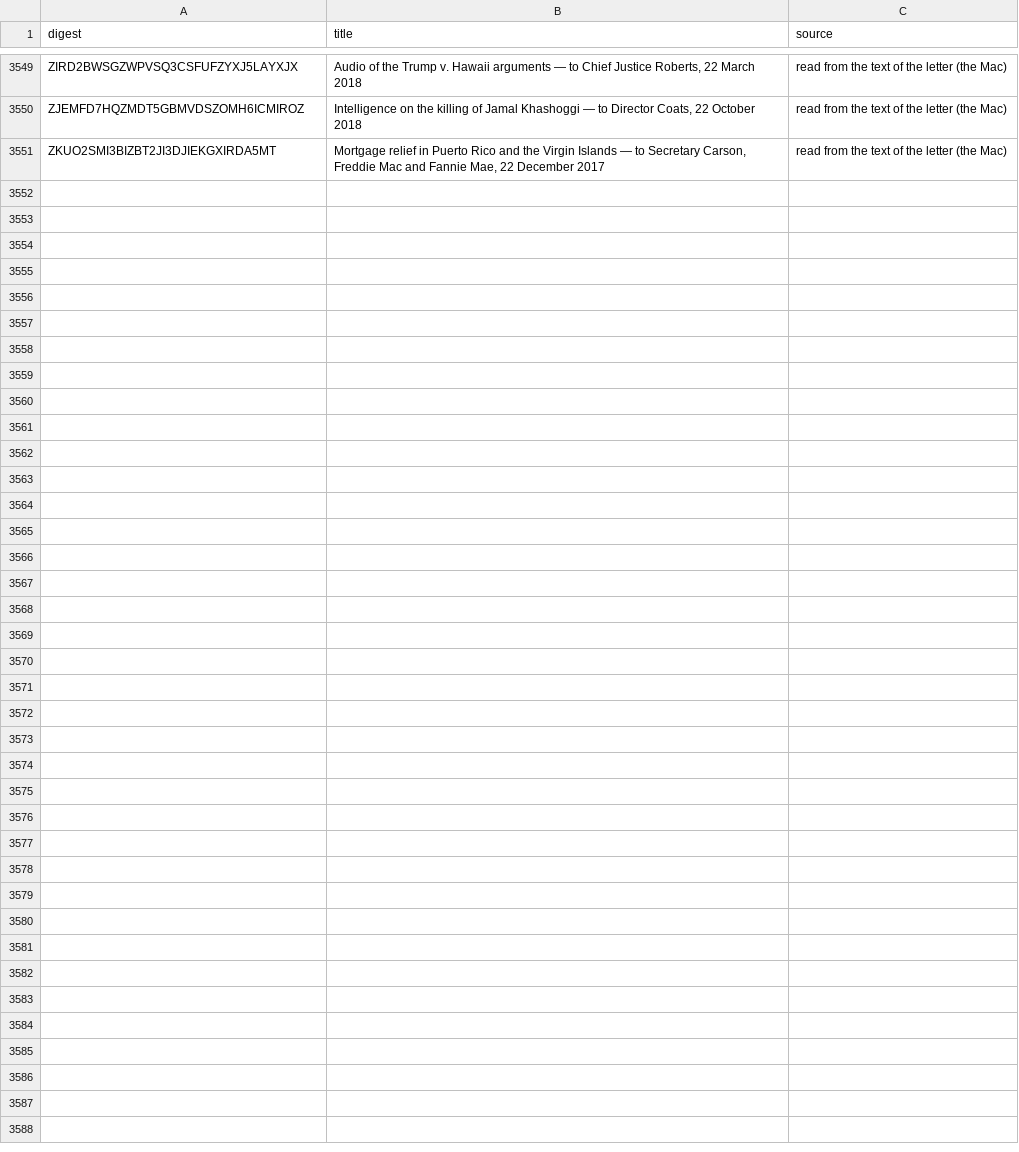
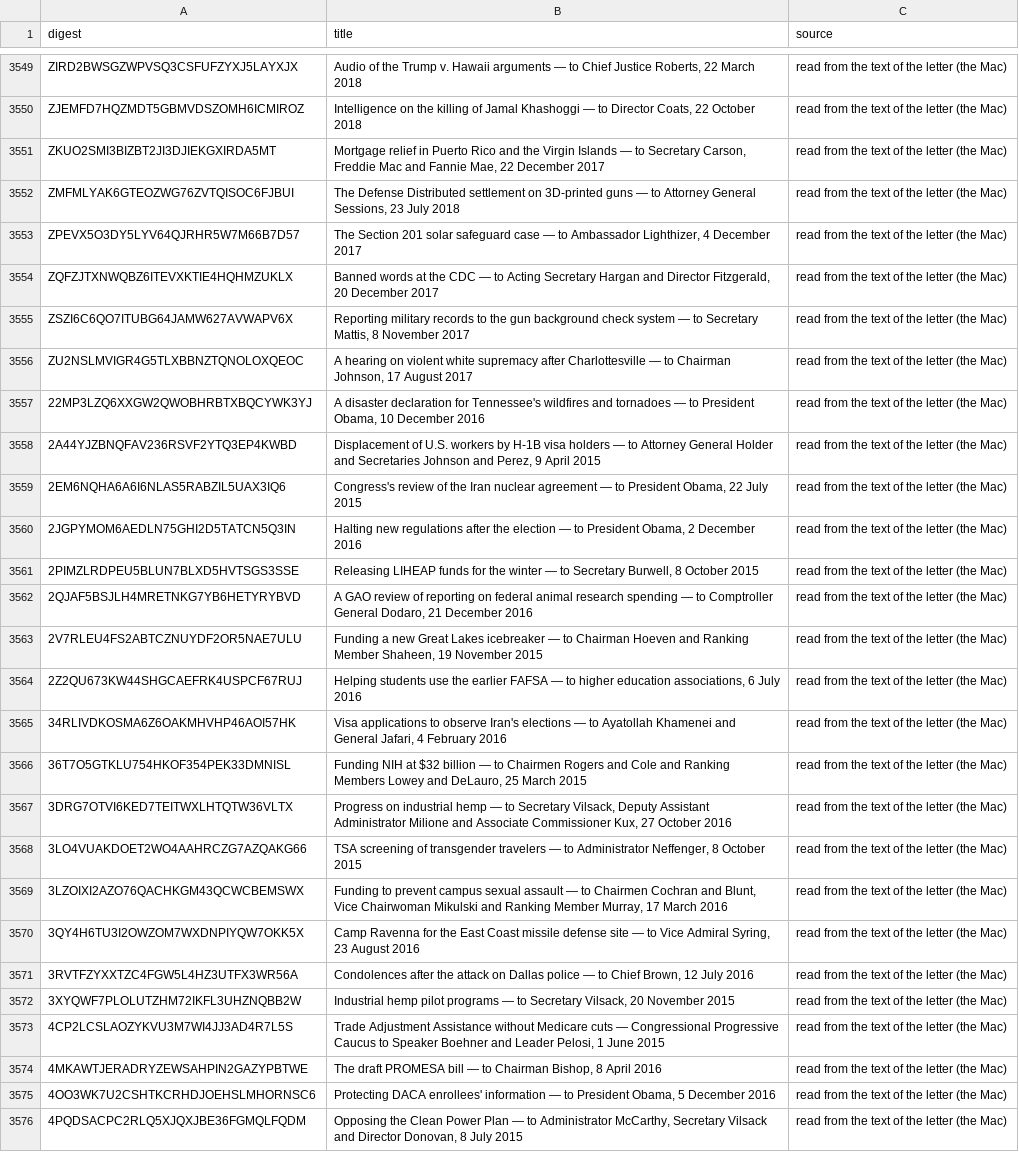
Before and after one commit to Robin-IA/Congressional-Letters-Dev, a CSV file: vocabulary/letter-titles.csv, drawn as a sheet; only a part is shown, gaps mark what is left out.

```diff
--- a/vocabulary/letter-titles.csv
+++ b/vocabulary/letter-titles.csv
@@ -3551 +3551,26 @@ ZJEMFD7HQZMDT5GBMVDSZOMH6ICMIROZ,"Intelligence on the killing of Jamal Khashoggi
 ZKUO2SMI3BIZBT2JI3DJIEKGXIRDA5MT,"Mortgage relief in Puerto Rico and the Virgin Islands — to Secretary Carson, Freddie Mac and Fannie Mae, 22 December 2017",read from the text of the letter (the Mac)
+ZMFMLYAK6GTEOZWG76ZVTQISOC6FJBUI,"The Defense Distributed settlement on 3D-printed guns — to Attorney General Sessions, 23 July 2018",read from the text of the letter (the Mac)
+ZPEVX5O3DY5LYV64QJRHR5W7M66B7D57,"The Section 201 solar safeguard case — to Ambassador Lighthizer, 4 December 2017",read from the text of the letter (the Mac)
+ZQFZJTXNWQBZ6ITEVXKTIE4HQHMZUKLX,"Banned words at the CDC — to Acting Secretary Hargan and Director Fitzgerald, 20 December 2017",read from the text of the letter (the Mac)
+ZSZI6C6QO7ITUBG64JAMW627AVWAPV6X,"Reporting military records to the gun background check system — to Secretary Mattis, 8 November 2017",read from the text of the letter (the Mac)
+ZU2NSLMVIGR4G5TLXBBNZTQNOLOXQEOC,"A hearing on violent white supremacy after Charlottesville — to Chairman Johnson, 17 August 2017",read from the text of the letter (the Mac)
+22MP3LZQ6XXGW2QWOBHRBTXBQCYWK3YJ,"A disaster declaration for Tennessee's wildfires and tornadoes — to President Obama, 10 December 2016",read from the text of the letter (the Mac)
+2A44YJZBNQFAV236RSVF2YTQ3EP4KWBD,"Displacement of U.S. workers by H-1B visa holders — to Attorney General Holder and Secretaries Johnson and Perez, 9 April 2015",read from the text of the letter (the Mac)
+2EM6NQHA6A6I6NLAS5RABZIL5UAX3IQ6,"Congress's review of the Iran nuclear agreement — to President Obama, 22 July 2015",read from the text of the letter (the Mac)
+2JGPYMOM6AEDLN75GHI2D5TATCN5Q3IN,"Halting new regulations after the election — to President Obama, 2 December 2016",read from the text of the letter (the Mac)
+2PIMZLRDPEU5BLUN7BLXD5HVTSGS3SSE,"Releasing LIHEAP funds for the winter — to Secretary Burwell, 8 October 2015",read from the text of the letter (the Mac)
+2QJAF5BSJLH4MRETNKG7YB6HETYRYBVD,"A GAO review of reporting on federal animal research spending — to Comptroller General Dodaro, 21 December 2016",read from the text of the letter (the Mac)
+2V7RLEU4FS2ABTCZNUYDF2OR5NAE7ULU,"Funding a new Great Lakes icebreaker — to Chairman Hoeven and Ranking Member Shaheen, 19 November 2015",read from the text of the letter (the Mac)
+2Z2QU673KW44SHGCAEFRK4USPCF67RUJ,"Helping students use the earlier FAFSA — to higher education associations, 6 July 2016",read from the text of the letter (the Mac)
+34RLIVDKOSMA6Z6OAKMHVHP46AOI57HK,"Visa applications to observe Iran's elections — to Ayatollah Khamenei and General Jafari, 4 February 2016",read from the text of the letter (the Mac)
+36T7O5GTKLU754HKOF354PEK33DMNISL,"Funding NIH at $32 billion — to Chairmen Rogers and Cole and Ranking Members Lowey and DeLauro, 25 March 2015",read from the text of the letter (the Mac)
+3DRG7OTVI6KED7TEITWXLHTQTW36VLTX,"Progress on industrial hemp — to Secretary Vilsack, Deputy Assistant Administrator Milione and Associate Commissioner Kux, 27 October 2016",read from the text of the letter (the Mac)
+3LO4VUAKDOET2WO4AAHRCZG7AZQAKG66,"TSA screening of transgender travelers — to Administrator Neffenger, 8 October 2015",read from the text of the letter (the Mac)
+3LZOIXI2AZO76QACHKGM43QCWCBEMSWX,"Funding to prevent campus sexual assault — to Chairmen Cochran and Blunt, Vice Chairwoman Mikulski and Ranking Member Murray, 17 March 2016",read from the text of the letter (the Mac)
+3QY4H6TU3I2OWZOM7WXDNPIYQW7OKK5X,"Camp Ravenna for the East Coast missile defense site — to Vice Admiral Syring, 23 August 2016",read from the text of the letter (the Mac)
+3RVTFZYXXTZC4FGW5L4HZ3UTFX3WR56A,"Condolences after the attack on Dallas police — to Chief Brown, 12 July 2016",read from the text of the letter (the Mac)
+3XYQWF7PLOLUTZHM72IKFL3UHZNQBB2W,"Industrial hemp pilot programs — to Secretary Vilsack, 20 November 2015",read from the text of the letter (the Mac)
+4CP2LCSLAOZYKVU3M7WI4JJ3AD4R7L5S,"Trade Adjustment Assistance without Medicare cuts — Congressional Progressive Caucus to Speaker Boehner and Leader Pelosi, 1 June 2015",read from the text of the letter (the Mac)
+4MKAWTJERADRYZEWSAHPIN2GAZYPBTWE,"The draft PROMESA bill — to Chairman Bishop, 8 April 2016",read from the text of the letter (the Mac)
+4OO3WK7U2CSHTKCRHDJOEHSLMHORNSC6,"Protecting DACA enrollees' information — to President Obama, 5 December 2016",read from the text of the letter (the Mac)
+4PQDSACPC2RLQ5XJQXJBE36FGMQLFQDM,"Opposing the Clean Power Plan — to Administrator McCarthy, Secretary Vilsack and Director Donovan, 8 July 2015",read from the text of the letter (the Mac)
```
Also changed, not shown: vocabulary/letter-dates.csv, vocabulary/letter-topics.csv, 1 other file.
